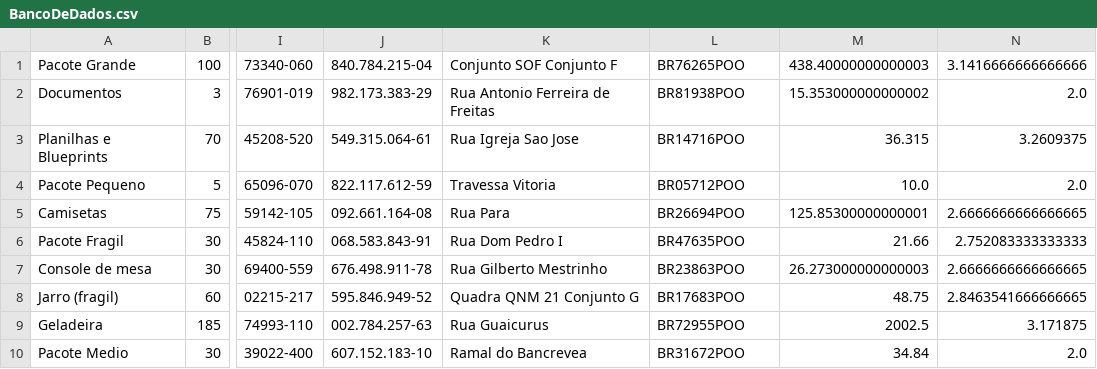
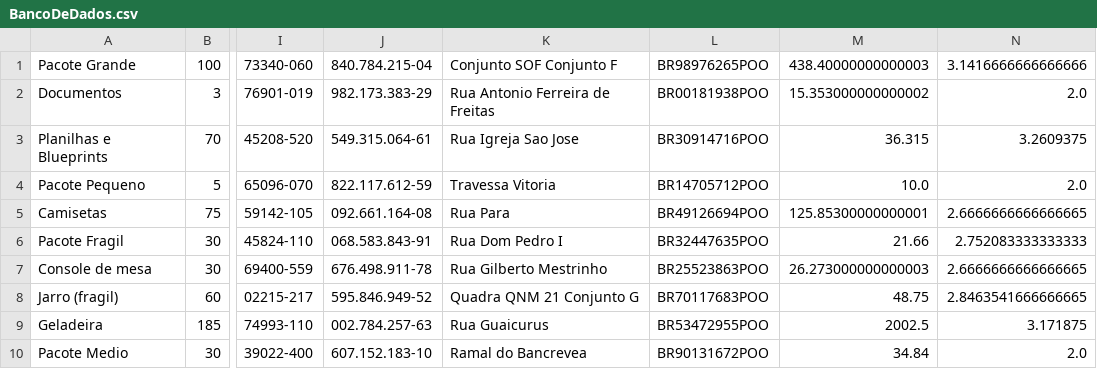
Before and after one commit to god-of-wine/POO-Java-Estudo, a CSV file: Unidade-III/AV3/src/entidades/BancoDeDados.csv, drawn as a sheet; only a part is shown, gaps mark what is left out; the diff names each change by its address in the sheet, - before the commit and + after, or states it on an @@ line.

```diff
--- a/Unidade-III/AV3/src/entidades/BancoDeDados.csv
+++ b/Unidade-III/AV3/src/entidades/BancoDeDados.csv
-L1: BR76265POO
+L1: BR98976265POO
-L2: BR81938POO
+L2: BR00181938POO
-L3: BR14716POO
+L3: BR30914716POO
-L4: BR05712POO
+L4: BR14705712POO
-L5: BR26694POO
+L5: BR49126694POO
-L6: BR47635POO
+L6: BR32447635POO
-L7: BR23863POO
+L7: BR25523863POO
-L8: BR17683POO
+L8: BR70117683POO
-L9: BR72955POO
+L9: BR53472955POO
-L10: BR31672POO
+L10: BR90131672POO
```
Also changed, not shown: Unidade-III/AV3/bin/entidades/BancoDeDados.csv, 6 other files.
